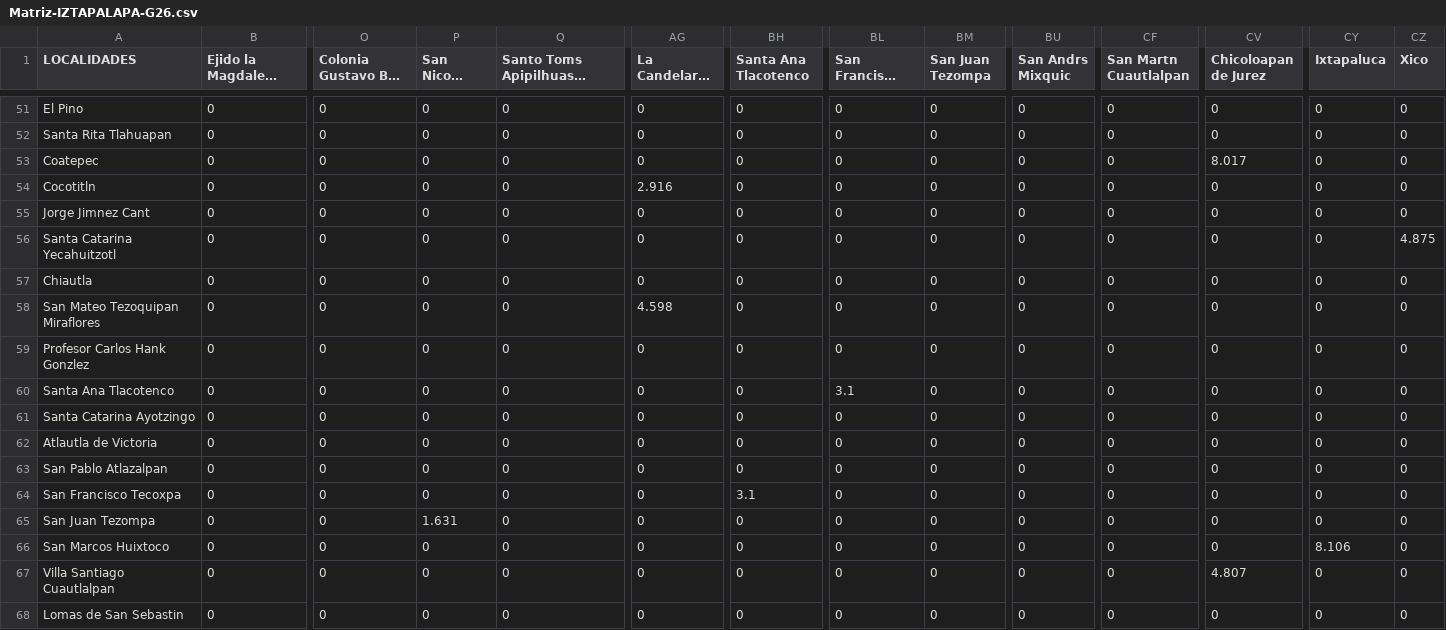
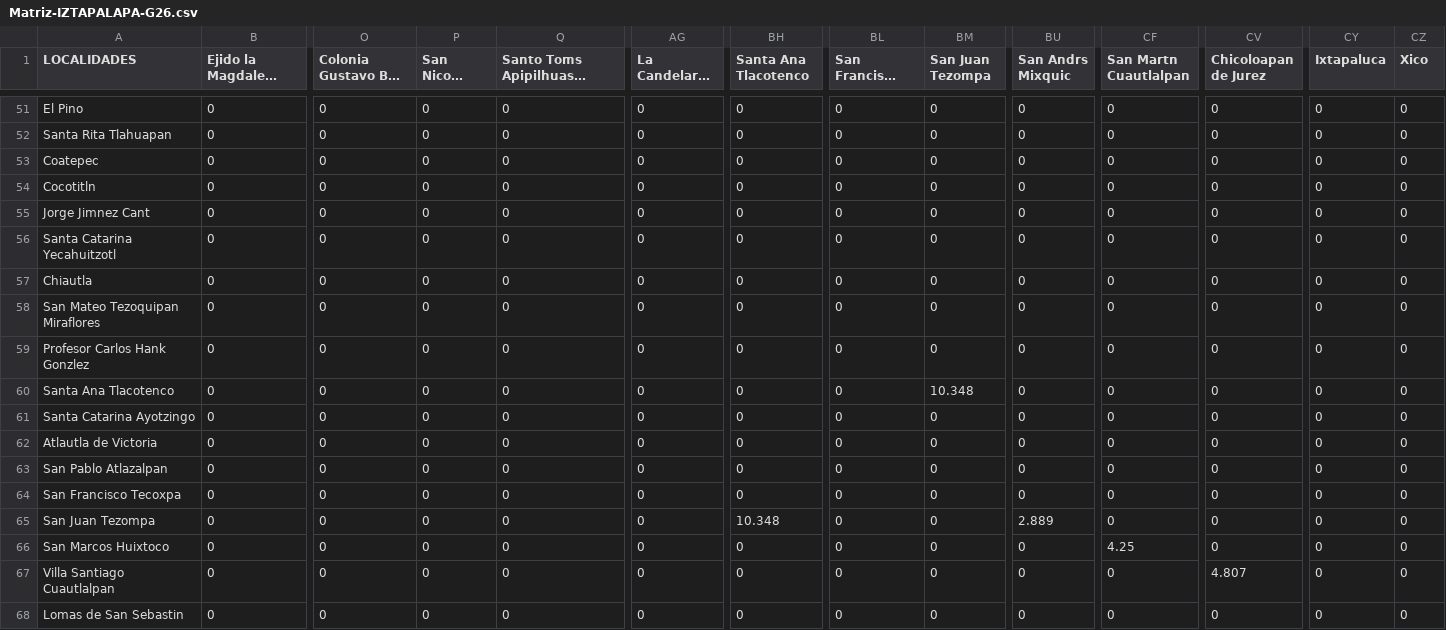
Before and after one commit to IsaacVG/Red-PC, a CSV file: RED_PC-master/MATRICES/Matriz-IZTAPALAPA-G26.csv, drawn as a sheet; only a part is shown, gaps mark what is left out; long unchanged cells end in …; the diff covers the shown part only; the diff names each change by its address in the sheet, - before the commit and + after, or states it on an @@ line.

```diff
--- a/RED_PC-master/MATRICES/Matriz-IZTAPALAPA-G26.csv
+++ b/RED_PC-master/MATRICES/Matriz-IZTAPALAPA-G26.csv
-CV53 (Chicoloapan de Jurez): 8.017
+CV53 (Chicoloapan de Jurez): 0
-AG54 (La Candelaria Tlapala): 2.916
+AG54 (La Candelaria Tlapala): 0
-CZ56 (Xico): 4.875
+CZ56 (Xico): 0
-AG58 (La Candelaria Tlapala): 4.598
+AG58 (La Candelaria Tlapala): 0
-BL60 (San Francisco Tecoxpa): 3.1
+BL60 (San Francisco Tecoxpa): 0
-BM60 (San Juan Tezompa): 0
+BM60 (San Juan Tezompa): 10.348
-BH64 (Santa Ana Tlacotenco): 3.1
+BH64 (Santa Ana Tlacotenco): 0
-P65 (San Nicols Tetelco): 1.631
+P65 (San Nicols Tetelco): 0
-BH65 (Santa Ana Tlacotenco): 0
+BH65 (Santa Ana Tlacotenco): 10.348
-BU65 (San Andrs Mixquic): 0
+BU65 (San Andrs Mixquic): 2.889
-CF66 (San Martn Cuautlalpan): 0
+CF66 (San Martn Cuautlalpan): 4.25
-CY66 (Ixtapaluca): 8.106
+CY66 (Ixtapaluca): 0
```
Also changed, not shown: 32 edited cells elsewhere in this file, 53 other files.
